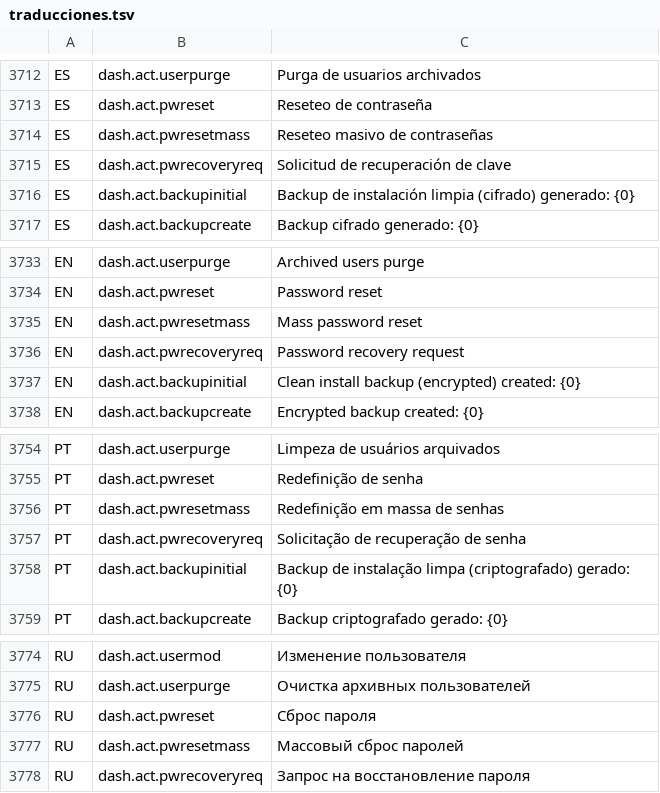
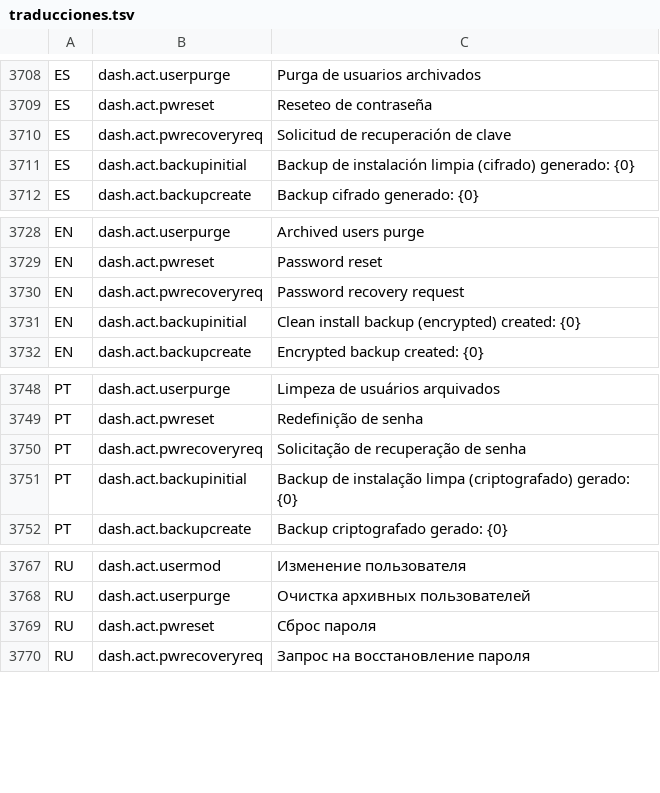
Before and after one commit to valentinamorana/Trabajo-de-Diploma, a TSV file: Servicios/Multiidioma/traducciones.tsv, drawn as a sheet; only a part is shown, gaps mark what is left out; the diff covers the shown part only.

Commit message:
Avance del 14/09/2026 (9 cambios)
- Elimina restos muertos de un reset masivo de contraseñas que ya no existe
- Unifica el acceso a BD de los 19 DAL que no heredaban BaseDAL<T>
- Elimina la duplicacion de texto entre lo que la BLL escribe en la bitacora y lo que DashboardForm traduce para mostrar
- Iteracion de revision sobre los ultimos dos commits: limpia formato y actualiza la auditoria
- Agrega la tabla Usuario_Seguridad (espejo de integridad, T07) que faltaba en el script de instalacion canonico
- Reemplaza el matcheo de texto sobre SqlException.Message por el codigo de error nativo de SQL Server (207)
- Elimina las claves de traduccion huerfanas mnu.usuarios/mnu.bitacora
- Agrega el guard anti-autoescalacion de privilegios que faltaba en GestorPermisos
- Migra los ultimos 8 formularios sin motivo arquitectonico a FormBase

```diff
--- a/Servicios/Multiidioma/traducciones.tsv
+++ b/Servicios/Multiidioma/traducciones.tsv
@@ -3713,3 +3709,2 @@ ES	dash.act.userpurge	Purga de usuarios archivados
 ES	dash.act.pwreset	Reseteo de contraseña
-ES	dash.act.pwresetmass	Reseteo masivo de contraseñas
 ES	dash.act.pwrecoveryreq	Solicitud de recuperación de clave
@@ -3734,3 +3729,2 @@ EN	dash.act.userpurge	Archived users purge
 EN	dash.act.pwreset	Password reset
-EN	dash.act.pwresetmass	Mass password reset
 EN	dash.act.pwrecoveryreq	Password recovery request
@@ -3755,3 +3749,2 @@ PT	dash.act.userpurge	Limpeza de usuários arquivados
 PT	dash.act.pwreset	Redefinição de senha
-PT	dash.act.pwresetmass	Redefinição em massa de senhas
 PT	dash.act.pwrecoveryreq	Solicitação de recuperação de senha
@@ -3776,3 +3769,2 @@ RU	dash.act.userpurge	Очистка архивных пользователей
 RU	dash.act.pwreset	Сброс пароля
-RU	dash.act.pwresetmass	Массовый сброс паролей
 RU	dash.act.pwrecoveryreq	Запрос на восстановление пароля
```
Also changed, not shown: 4 added rows and 8 removed rows elsewhere in this file, 46 other files.
